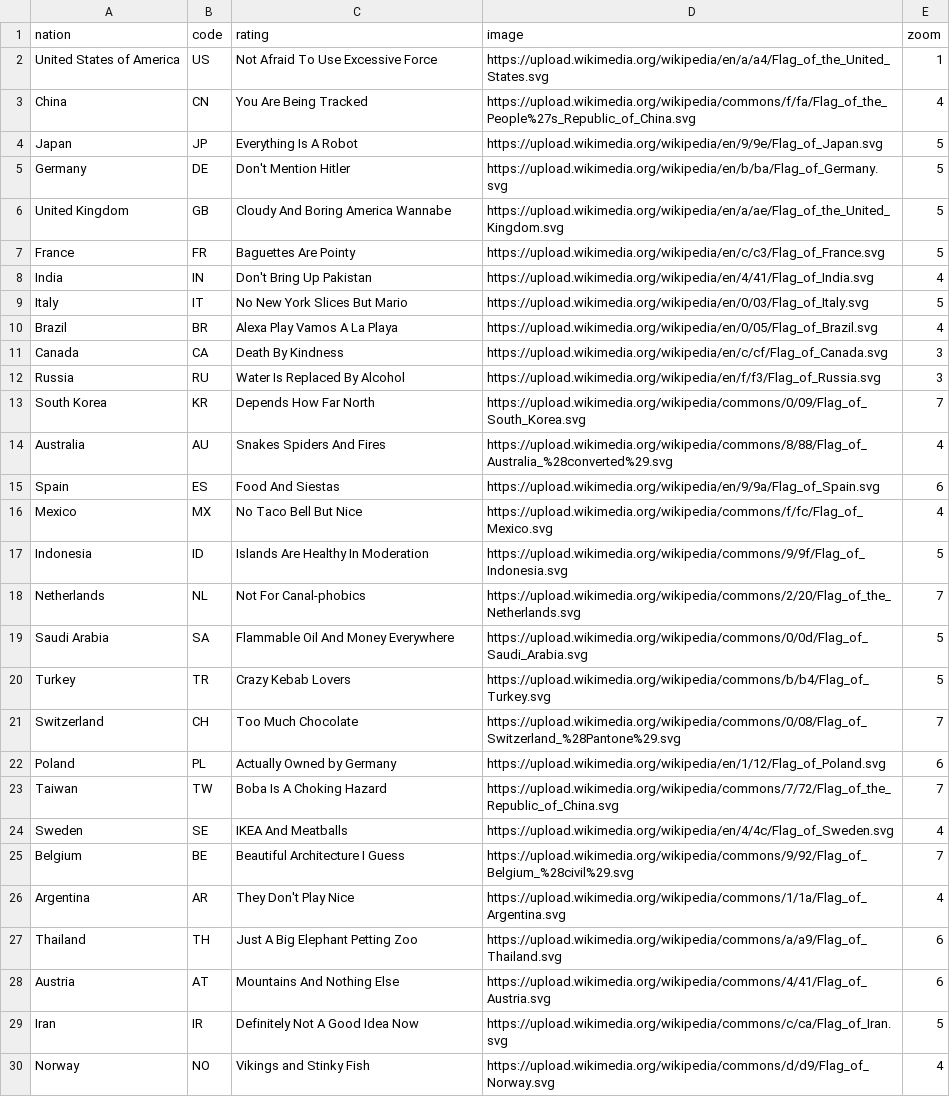
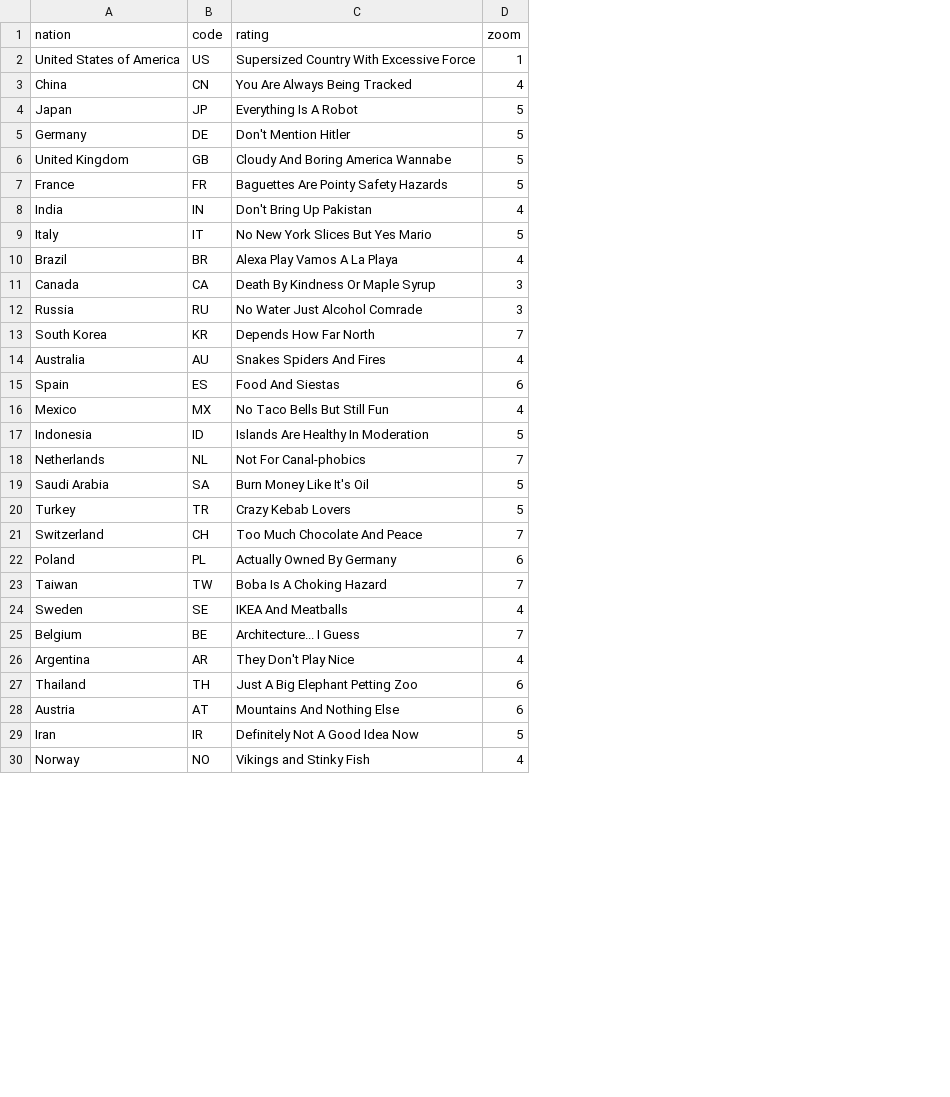
Before and after one commit to saadbhuiyan0/ThreeStoogesProject02, a CSV file: nations.csv, drawn as a sheet; only a part is shown; the diff covers the shown part only; the diff names each change by its address in the sheet, - before the commit and + after, or states it on an @@ line.

Commit message:
nations csv

```diff
--- a/nations.csv
+++ b/nations.csv
-column D (image), rows 2-30: https://upload.wikimedia.org/wikipedia/en/a/a4/Flag_of_the_United_States.svg | https://upload.wikimedia.org/wikipedia/commons/f/fa/Flag_of_the_People%27s_Republic_of_China.svg | https://upload.wikimedia.org/wikipedia/en/9/9e/Flag_of_Japan.svg | https://upload.wikimedia.org/wikipedia/en/b/ba/Flag_of_Germany.svg | https://upload.wikimedia.org/wikipedia/en/a/ae/Flag_of_the_United_Kingdom.svg | https://upload.wikimedia.org/wikipedia/en/c/c3/Flag_of_France.svg | https://upload.wikimedia.org/wikipedia/en/4/41/Flag_of_India.svg | https://upload.wikimedia.org/wikipedia/en/0/03/Flag_of_Italy.svg | https://upload.wikimedia.org/wikipedia/en/0/05/Flag_of_Brazil.svg | https://upload.wikimedia.org/wikipedia/en/c/cf/Flag_of_Canada.svg | https://upload.wikimedia.org/wikipedia/en/f/f3/Flag_of_Russia.svg | https://upload.wikimedia.org/wikipedia/commons/0/09/Flag_of_South_Korea.svg | https://upload.wikimedia.org/wikipedia/commons/8/88/Flag_of_Australia_%28converted%29.svg | https://upload.wikimedia.org/wikipedia/en/9/9a/Flag_of_Spain.svg | https://upload.wikimedia.org/wikipedia/commons/f/fc/Flag_of_Mexico.svg | https://upload.wikimedia.org/wikipedia/commons/9/9f/Flag_of_Indonesia.svg | https://upload.wikimedia.org/wikipedia/commons/2/20/Flag_of_the_Netherlands.svg | https://upload.wikimedia.org/wikipedia/commons/0/0d/Flag_of_Saudi_Arabia.svg | https://upload.wikimedia.org/wikipedia/commons/b/b4/Flag_of_Turkey.svg | https://upload.wikimedia.org/wikipedia/commons/0/08/Flag_of_Switzerland_%28Pantone%29.svg | https://upload.wikimedia.org/wikipedia/en/1/12/Flag_of_Poland.svg | https://upload.wikimedia.org/wikipedia/commons/7/72/Flag_of_the_Republic_of_China.svg | https://upload.wikimedia.org/wikipedia/en/4/4c/Flag_of_Sweden.svg | https://upload.wikimedia.org/wikipedia/commons/9/92/Flag_of_Belgium_%28civil%29.svg | https://upload.wikimedia.org/wikipedia/commons/1/1a/Flag_of_Argentina.svg | https://upload.wikimedia.org/wikipedia/commons/a/a9/Flag_of_Thailand.svg | https://upload.wikimedia.org/wikipedia/commons/4/41/Flag_of_Austria.svg | https://upload.wikimedia.org/wikipedia/commons/c/ca/Flag_of_Iran.svg | https://upload.wikimedia.org/wikipedia/commons/d/d9/Flag_of_Norway.svg
-C2 (rating): Not Afraid To Use Excessive Force
+C2 (rating): Supersized Country With Excessive Force
-C3 (rating): You Are Being Tracked
+C3 (rating): You Are Always Being Tracked
-C7 (rating): Baguettes Are Pointy
+C7 (rating): Baguettes Are Pointy Safety Hazards
-C9 (rating): No New York Slices But Mario
+C9 (rating): No New York Slices But Yes Mario
-C11 (rating): Death By Kindness
+C11 (rating): Death By Kindness Or Maple Syrup
-C12 (rating): Water Is Replaced By Alcohol
+C12 (rating): No Water Just Alcohol Comrade
-C16 (rating): No Taco Bell But Nice
+C16 (rating): No Taco Bells But Still Fun
-C19 (rating): Flammable Oil And Money Everywhere
+C19 (rating): Burn Money Like It's Oil
-C21 (rating): Too Much Chocolate
+C21 (rating): Too Much Chocolate And Peace
-C22 (rating): Actually Owned by Germany
+C22 (rating): Actually Owned By Germany
-C25 (rating): Beautiful Architecture I Guess
+C25 (rating): Architecture... I Guess
```
Also changed, not shown: 7 edited cells elsewhere in this file, 1 other file.
